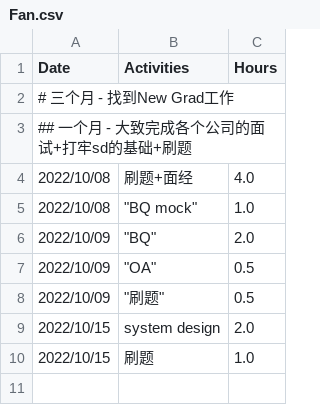
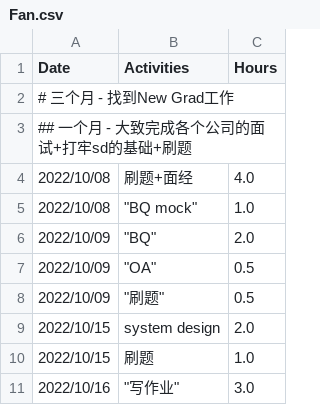
Before and after one commit to GuilinDev/studyGroup, a CSV file: Fan.csv, drawn as a sheet.

Commit message:
fan: 2022/10/16 update

```diff
--- a/Fan.csv
+++ b/Fan.csv
@@ -10 +10,2 @@
 "2022/10/15",           "刷题", 1.0
+"2022/10/16", 		"写作业", 3.0
```
